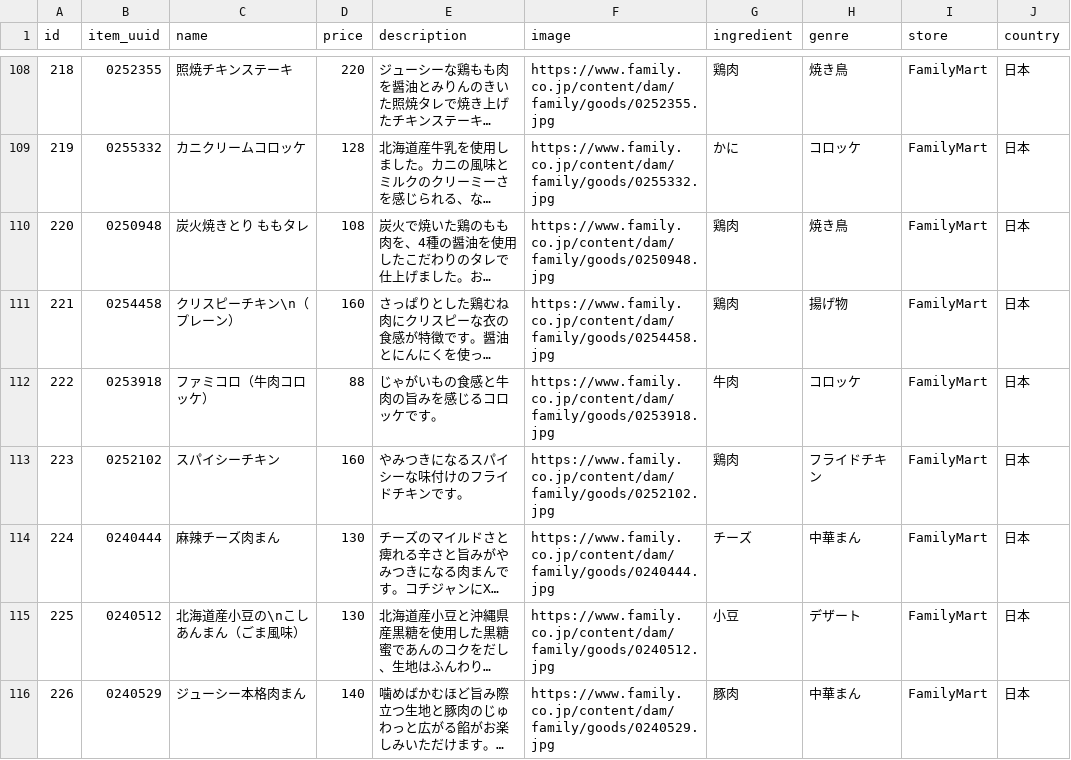
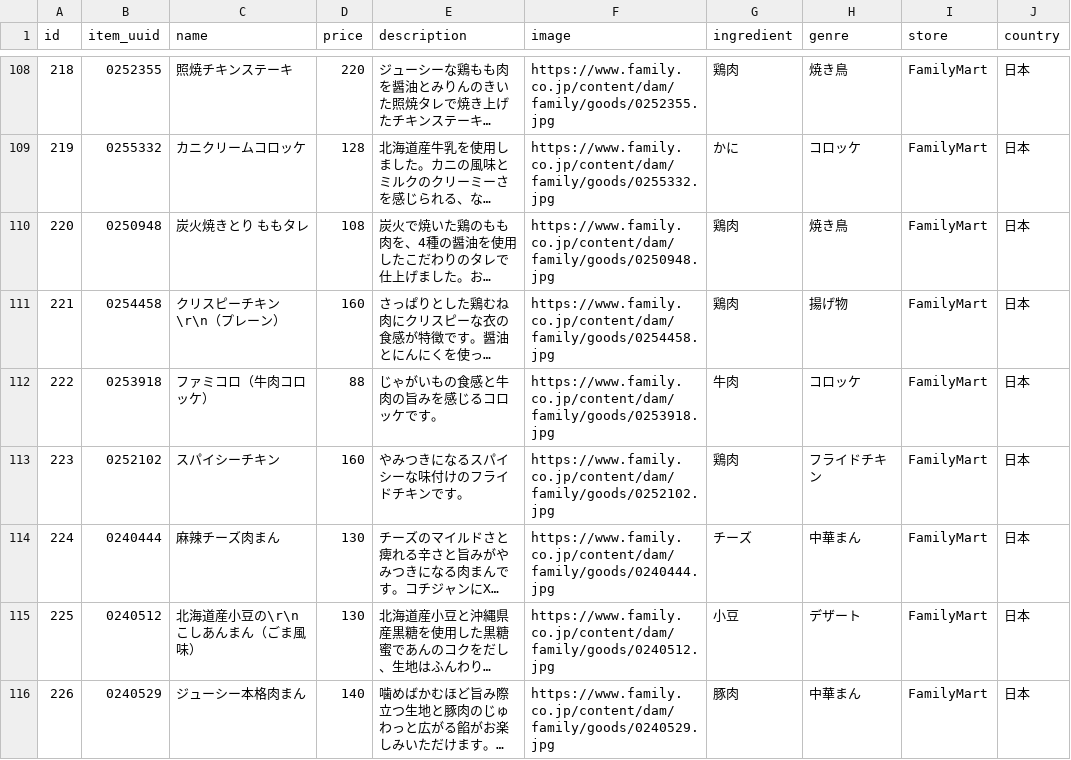
Before and after one commit to eityamo/hotsnack-gallery, a CSV file: db/csv_data/hotsnack.csv, drawn as a sheet; only a part is shown, gaps mark what is left out; long unchanged cells end in …; the diff covers the shown part only; the diff names each change by its address in the sheet, - before the commit and + after, or states it on an @@ line.

```diff
--- a/db/csv_data/hotsnack.csv
+++ b/db/csv_data/hotsnack.csv
-C111 (name): クリスピーチキン\n（プレーン）
+C111 (name): クリスピーチキン\r\n（プレーン）
-C115 (name): 北海道産小豆の\nこしあんまん（ごま風味）
+C115 (name): 北海道産小豆の\r\nこしあんまん（ごま風味）
```
Also changed, not shown: 25 edited cells elsewhere in this file.
